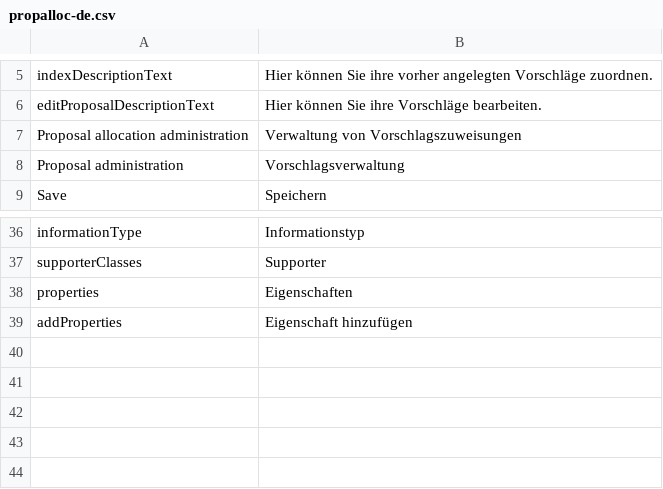
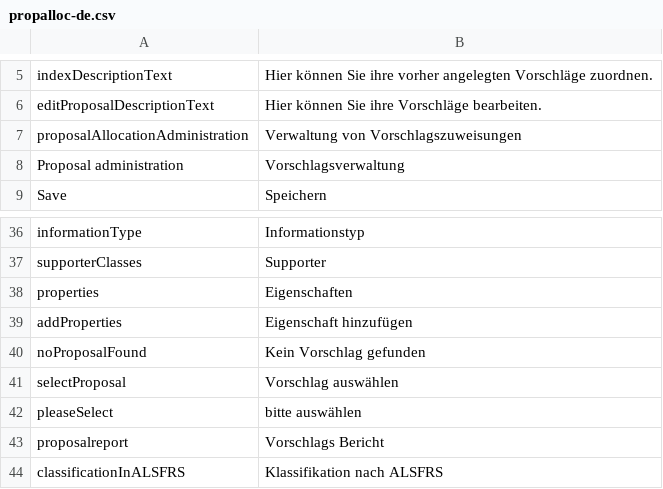
Before and after one commit to AKSW/Dispedia, a CSV file: extensions/propalloc/languages/propalloc-de.csv, drawn as a sheet; only a part is shown, gaps mark what is left out.

Commit message:
- change proposal allocation view in propalloc to view the current Proposal information - change resource class of propalloc to resource1 because in the formgenerator exist the same class with other functions

```diff
--- a/extensions/propalloc/languages/propalloc-de.csv
+++ b/extensions/propalloc/languages/propalloc-de.csv
@@ -6,3 +6,3 @@ indexDescriptionText;Hier können Sie ihre vorher angelegten Vorschläge zuordne
 editProposalDescriptionText;Hier können Sie ihre Vorschläge bearbeiten.
-Proposal allocation administration;Verwaltung von Vorschlagszuweisungen
+proposalAllocationAdministration;Verwaltung von Vorschlagszuweisungen
 Proposal administration;Vorschlagsverwaltung
@@ -39 +39,6 @@ properties;Eigenschaften
 addProperties;Eigenschaft hinzufügen
+noProposalFound;Kein Vorschlag gefunden
+selectProposal;Vorschlag auswählen
+pleaseSelect;bitte auswählen
+proposalreport;Vorschlags Bericht
+classificationInALSFRS;Klassifikation nach ALSFRS
```
Also changed, not shown: extensions/propalloc/languages/propalloc-en.csv, 4 other files.
